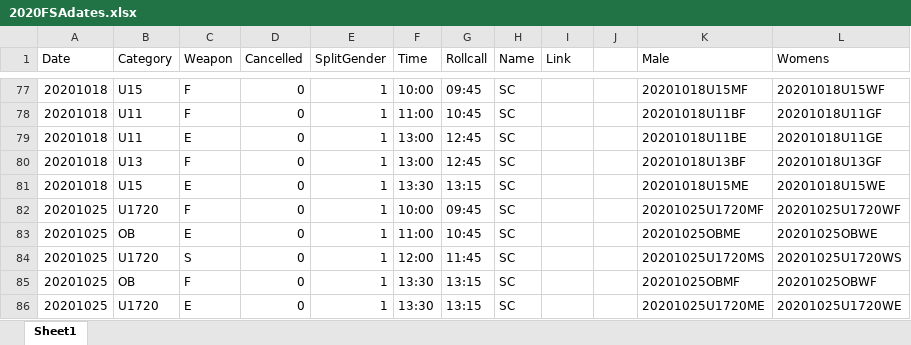
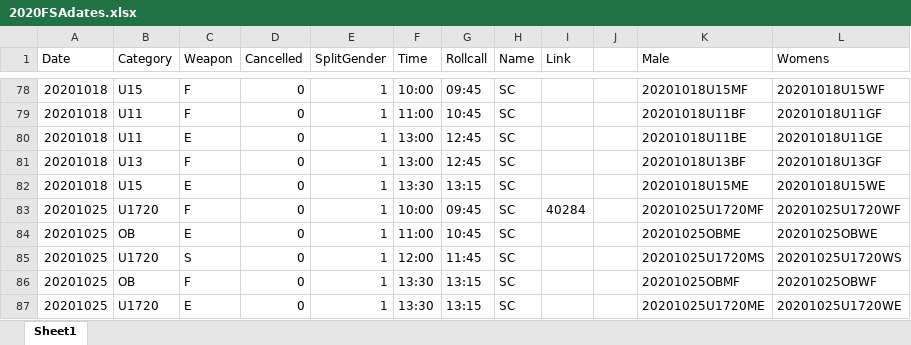
Before and after one commit to stuartmarshall87/FencingSAResults2, an Excel workbook: 2020/2020FSAdates.xlsx, sheet Sheet1, drawn as a sheet; only a part is shown, gaps mark what is left out; values as stored, in another font and other column widths than the file's, no borders; table styles not drawn; addresses are those after the commit; the diff covers the shown part only; the diff names each change by its address in the sheet, - before the commit and + after, or states it on an @@ line.

```diff
--- a/2020/2020FSAdates.xlsx (sheet Sheet1)
+++ b/2020/2020FSAdates.xlsx (sheet Sheet1)
-I83 (Link): (empty)
+I83 (Link): 40284
```
Also changed, not shown: 1 added row and 23 edited cells elsewhere in this sheet, 1 other file.
